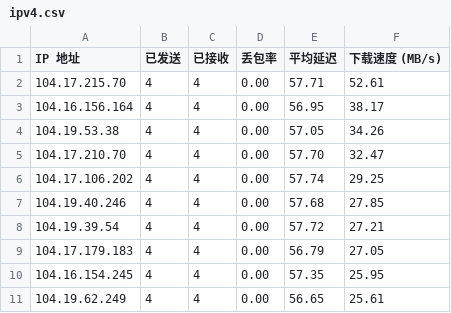
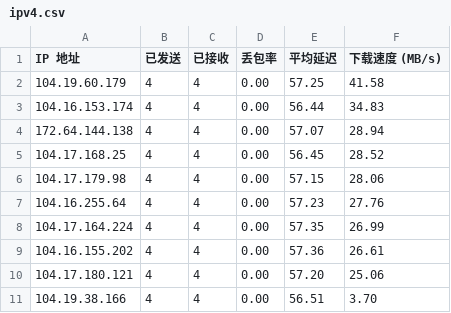
Before and after one commit to xiaowei0605/IPDB, a CSV file: BestCF/ipv4.csv, drawn as a sheet.

Commit message:
Update BestCF/ipv4.csv - 2026-09-07 07:02:02

```diff
--- a/BestCF/ipv4.csv
+++ b/BestCF/ipv4.csv
@@ -1,11 +1,11 @@
 IP 地址,已发送,已接收,丢包率,平均延迟,下载速度 (MB/s)
-104.17.215.70,4,4,0.00,57.71,52.61
-104.16.156.164,4,4,0.00,56.95,38.17
-104.19.53.38,4,4,0.00,57.05,34.26
-104.17.210.70,4,4,0.00,57.70,32.47
-104.17.106.202,4,4,0.00,57.74,29.25
-104.19.40.246,4,4,0.00,57.68,27.85
-104.19.39.54,4,4,0.00,57.72,27.21
-104.17.179.183,4,4,0.00,56.79,27.05
-104.16.154.245,4,4,0.00,57.35,25.95
-104.19.62.249,4,4,0.00,56.65,25.61
+104.19.60.179,4,4,0.00,57.25,41.58
+104.16.153.174,4,4,0.00,56.44,34.83
+172.64.144.138,4,4,0.00,57.07,28.94
+104.17.168.25,4,4,0.00,56.45,28.52
+104.17.179.98,4,4,0.00,57.15,28.06
+104.16.255.64,4,4,0.00,57.23,27.76
+104.17.164.224,4,4,0.00,57.35,26.99
+104.16.155.202,4,4,0.00,57.36,26.61
+104.17.180.121,4,4,0.00,57.20,25.06
+104.19.38.166,4,4,0.00,56.51,3.70
```
